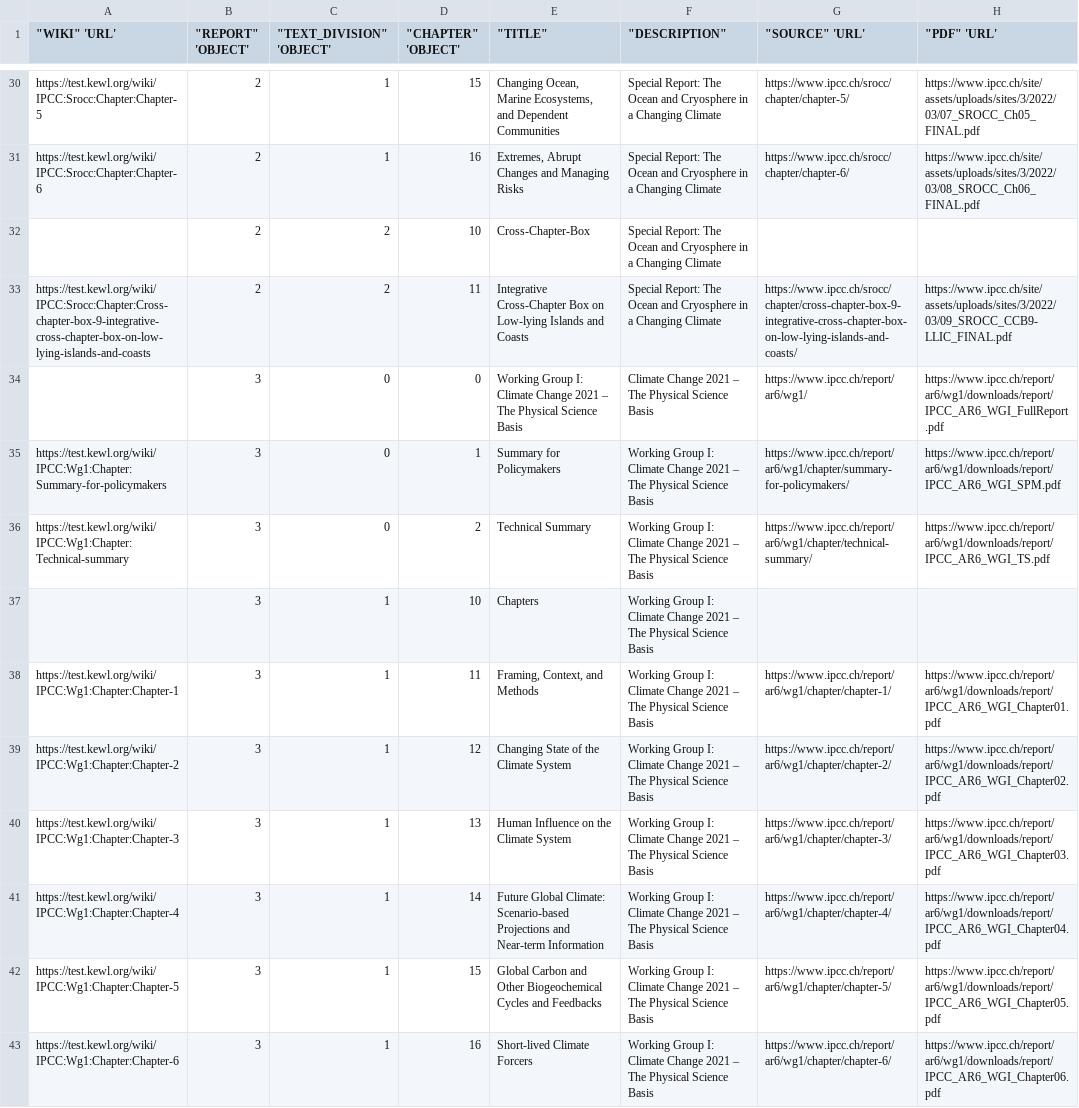
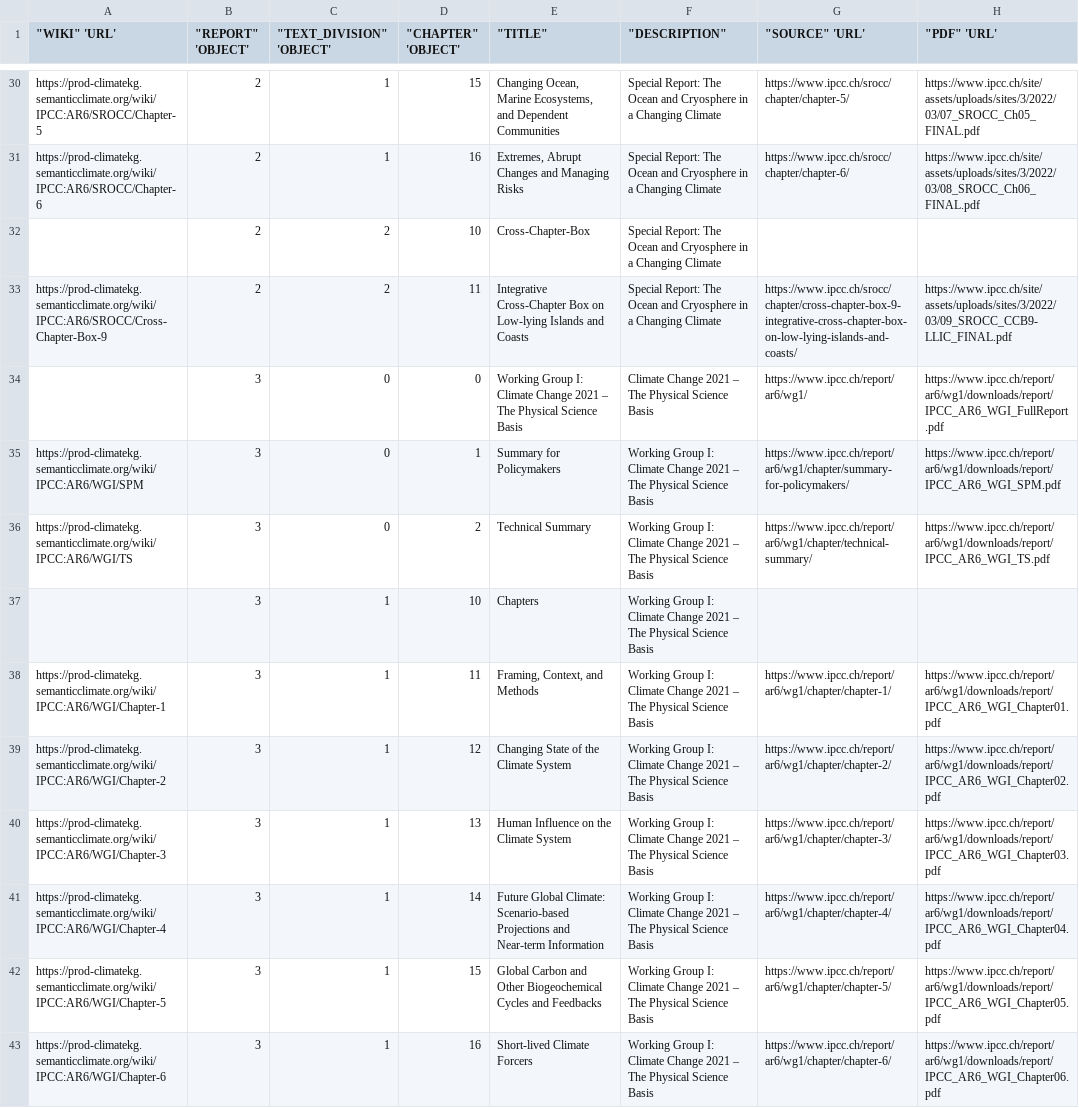
Before and after one commit to TIBHannover/ClimateKG-Data-Bench, a CSV file: research_data/data-xml-dtd/corpus-ar6.csv, drawn as a sheet; only a part is shown, gaps mark what is left out; the diff covers the shown part only; the diff names each change by its address in the sheet, - before the commit and + after, or states it on an @@ line.

```diff
--- a/research_data/data-xml-dtd/corpus-ar6.csv
+++ b/research_data/data-xml-dtd/corpus-ar6.csv
-A30 ("WIKI" 'URL'): https://test.kewl.org/wiki/IPCC:Srocc:Chapter:Chapter-5
+A30 ("WIKI" 'URL'): https://prod-climatekg.semanticclimate.org/wiki/IPCC:AR6/SROCC/Chapter-5
-A31 ("WIKI" 'URL'): https://test.kewl.org/wiki/IPCC:Srocc:Chapter:Chapter-6
+A31 ("WIKI" 'URL'): https://prod-climatekg.semanticclimate.org/wiki/IPCC:AR6/SROCC/Chapter-6
-A33 ("WIKI" 'URL'): https://test.kewl.org/wiki/IPCC:Srocc:Chapter:Cross-chapter-box-9-integrative-cross-chapter-box-on-low-lying-islands-and-coasts
+A33 ("WIKI" 'URL'): https://prod-climatekg.semanticclimate.org/wiki/IPCC:AR6/SROCC/Cross-Chapter-Box-9
-A35 ("WIKI" 'URL'): https://test.kewl.org/wiki/IPCC:Wg1:Chapter:Summary-for-policymakers
+A35 ("WIKI" 'URL'): https://prod-climatekg.semanticclimate.org/wiki/IPCC:AR6/WGI/SPM
-A36 ("WIKI" 'URL'): https://test.kewl.org/wiki/IPCC:Wg1:Chapter:Technical-summary
+A36 ("WIKI" 'URL'): https://prod-climatekg.semanticclimate.org/wiki/IPCC:AR6/WGI/TS
-A38 ("WIKI" 'URL'): https://test.kewl.org/wiki/IPCC:Wg1:Chapter:Chapter-1
+A38 ("WIKI" 'URL'): https://prod-climatekg.semanticclimate.org/wiki/IPCC:AR6/WGI/Chapter-1
-A39 ("WIKI" 'URL'): https://test.kewl.org/wiki/IPCC:Wg1:Chapter:Chapter-2
+A39 ("WIKI" 'URL'): https://prod-climatekg.semanticclimate.org/wiki/IPCC:AR6/WGI/Chapter-2
-A40 ("WIKI" 'URL'): https://test.kewl.org/wiki/IPCC:Wg1:Chapter:Chapter-3
+A40 ("WIKI" 'URL'): https://prod-climatekg.semanticclimate.org/wiki/IPCC:AR6/WGI/Chapter-3
-A41 ("WIKI" 'URL'): https://test.kewl.org/wiki/IPCC:Wg1:Chapter:Chapter-4
+A41 ("WIKI" 'URL'): https://prod-climatekg.semanticclimate.org/wiki/IPCC:AR6/WGI/Chapter-4
-A42 ("WIKI" 'URL'): https://test.kewl.org/wiki/IPCC:Wg1:Chapter:Chapter-5
+A42 ("WIKI" 'URL'): https://prod-climatekg.semanticclimate.org/wiki/IPCC:AR6/WGI/Chapter-5
-A43 ("WIKI" 'URL'): https://test.kewl.org/wiki/IPCC:Wg1:Chapter:Chapter-6
+A43 ("WIKI" 'URL'): https://prod-climatekg.semanticclimate.org/wiki/IPCC:AR6/WGI/Chapter-6
```
Also changed, not shown: 77 edited cells elsewhere in this file, 22 other files.
